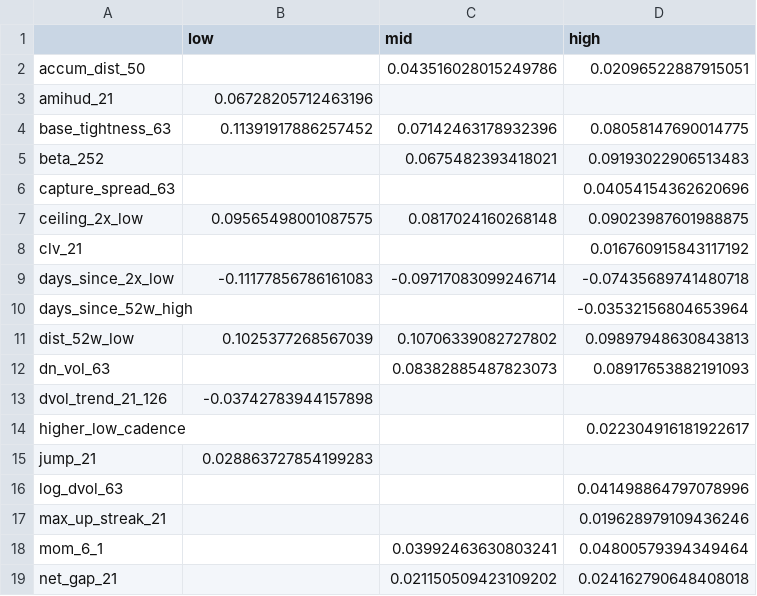
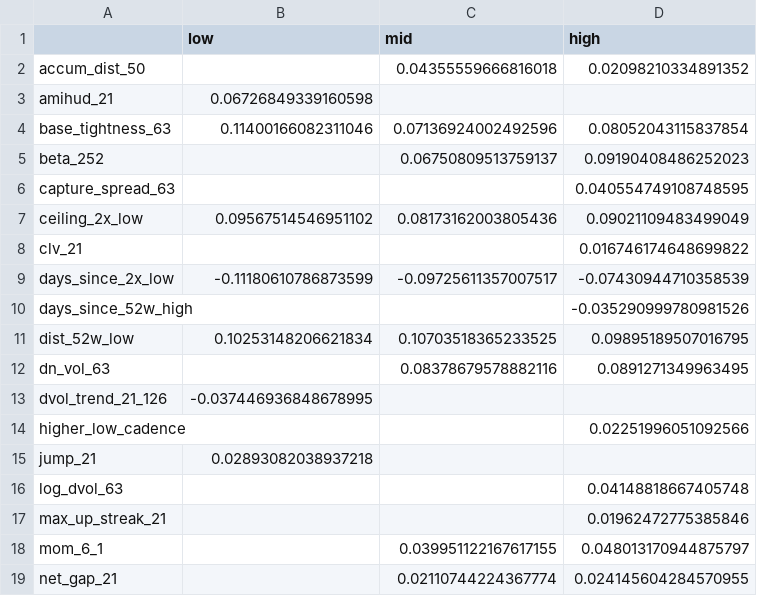
Before and after one commit to kbw468/yfinance, a CSV file: pvv_score/results/composite_smooth_final_weights.csv, drawn as a sheet; only a part is shown; the diff covers the shown part only.

```diff
--- a/pvv_score/results/composite_smooth_final_weights.csv
+++ b/pvv_score/results/composite_smooth_final_weights.csv
@@ -1,19 +1,19 @@
 ,low,mid,high
-accum_dist_50,,0.043516028015249786,0.02096522887915051
-amihud_21,0.06728205712463196,,
-base_tightness_63,0.11391917886257452,0.07142463178932396,0.08058147690014775
-beta_252,,0.0675482393418021,0.09193022906513483
-capture_spread_63,,,0.04054154362620696
-ceiling_2x_low,0.09565498001087575,0.0817024160268148,0.09023987601988875
-clv_21,,,0.016760915843117192
-days_since_2x_low,-0.11177856786161083,-0.09717083099246714,-0.07435689741480718
-days_since_52w_high,,,-0.03532156804653964
-dist_52w_low,0.1025377268567039,0.10706339082727802,0.09897948630843813
-dn_vol_63,,0.08382885487823073,0.08917653882191093
-dvol_trend_21_126,-0.03742783944157898,,
-higher_low_cadence,,,0.022304916181922617
-jump_21,0.028863727854199283,,
-log_dvol_63,,,0.041498864797078996
-max_up_streak_21,,,0.019628979109436246
-mom_6_1,,0.03992463630803241,0.04800579394349464
-net_gap_21,,0.021150509423109202,0.024162790648408018
+accum_dist_50,,0.04355559666816018,0.02098210334891352
+amihud_21,0.06726849339160598,,
+base_tightness_63,0.11400166082311046,0.07136924002492596,0.08052043115837854
+beta_252,,0.06750809513759137,0.09190408486252023
+capture_spread_63,,,0.040554749108748595
+ceiling_2x_low,0.09567514546951102,0.08173162003805436,0.09021109483499049
+clv_21,,,0.016746174648699822
+days_since_2x_low,-0.11180610786873599,-0.09725611357007517,-0.07430944710358539
+days_since_52w_high,,,-0.035290999780981526
+dist_52w_low,0.10253148206621834,0.10703518365233525,0.09895189507016795
+dn_vol_63,,0.08378679578882116,0.0891271349963495
+dvol_trend_21_126,-0.037446936848678995,,
+higher_low_cadence,,,0.02251996051092566
+jump_21,0.02893082038937218,,
+log_dvol_63,,,0.04148818667405748
+max_up_streak_21,,,0.01962472775385846
+mom_6_1,,0.039951122167617155,0.048013170944875797
+net_gap_21,,0.02110744224367774,0.024145604284570955
```
Also changed, not shown: 24 edited cells elsewhere in this file, pvv_score/results/composite_state_smooth_final_weights.csv, pvv_score/results/current_rankings_smooth.csv, 1 other file.
